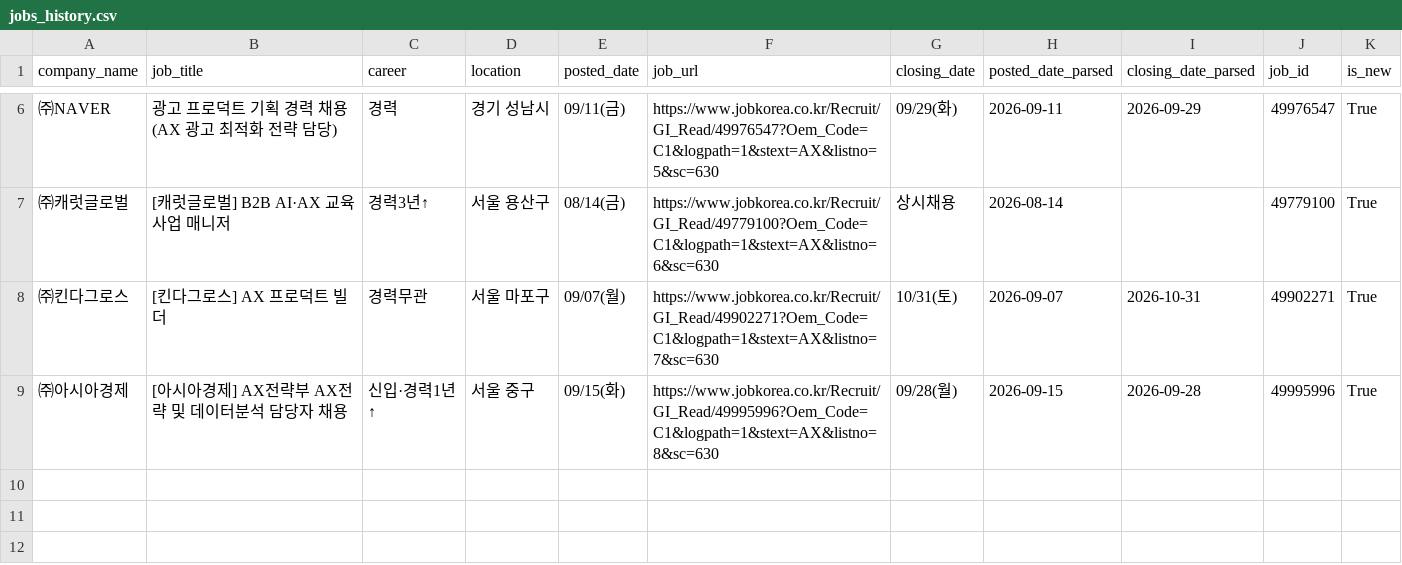
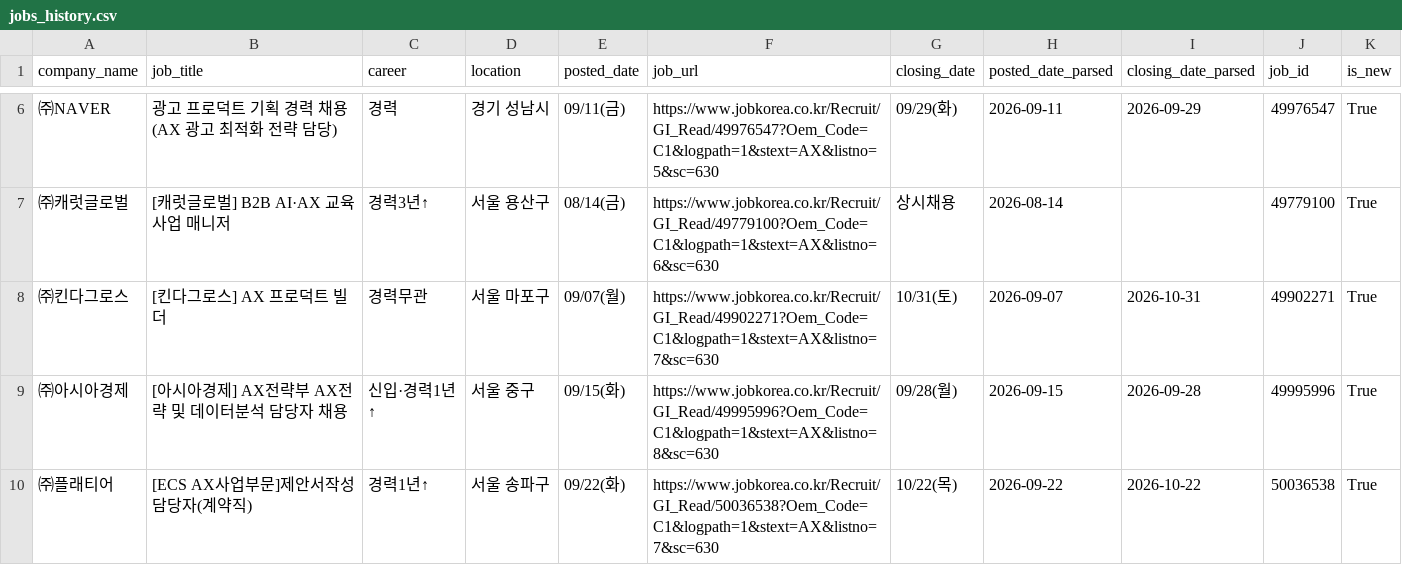
Before and after one commit to kixxuya/claude-code-agent-course, a CSV file: chapter11/ax-job-agent/data/processed/jobs_history.csv, drawn as a sheet; only a part is shown, gaps mark what is left out; the diff names each change by its address in the sheet, - before the commit and + after, or states it on an @@ line.

```diff
--- a/chapter11/ax-job-agent/data/processed/jobs_history.csv
+++ b/chapter11/ax-job-agent/data/processed/jobs_history.csv
+row 10: ㈜플래티어 | [ECS AX사업부문]제안서작성담당자(계약직) | 경력1년↑ | 서울 송파구 | 09/22(화) | https://www.jobkorea.co.kr/Recruit/GI_Read/50036538?Oem_Code=C1&logpath=1&stext=AX&listno=7&sc=630 | 10/22(목) | 2026-09-22 | 2026-10-22 | 50036538 | True
```
